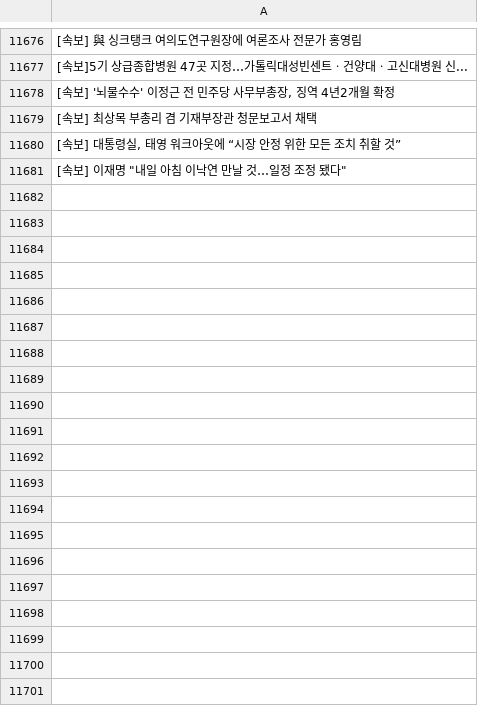
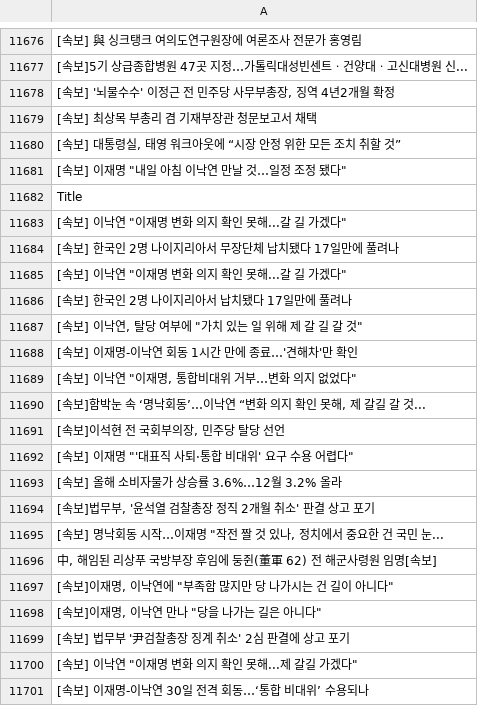
Before and after one commit to JeongBG/GitNews, a CSV file: News_data.csv, drawn as a sheet; only a part is shown, gaps mark what is left out; the diff covers the shown part only; the diff names each change by its address in the sheet, - before the commit and + after, or states it on an @@ line.

Commit message:
뉴스데이터 수집

```diff
--- a/News_data.csv
+++ b/News_data.csv
+row 11682: Title
+row 11683: [속보] 이낙연 "이재명 변화 의지 확인 못해...갈 길 가겠다"
+row 11684: [속보] 한국인 2명 나이지리아서 무장단체 납치됐다 17일만에 풀려나
+row 11685: [속보] 이낙연 "이재명 변화 의지 확인 못해...갈 길 가겠다"
+row 11686: [속보] 한국인 2명 나이지리아서 납치됐다 17일만에 풀려나
+row 11687: [속보] 이낙연, 탈당 여부에 "가치 있는 일 위해 제 갈 길 갈 것"
+row 11688: [속보] 이재명-이낙연 회동 1시간 만에 종료…'견해차'만 확인
+row 11689: [속보] 이낙연 "이재명, 통합비대위 거부…변화 의지 없었다"
+row 11690: [속보]함박눈 속 ‘명낙회동’…이낙연 “변화 의지 확인 못해, 제 갈길 갈 것...
+row 11691: [속보]이석현 전 국회부의장, 민주당 탈당 선언
+row 11692: [속보] 이재명 "'대표직 사퇴·통합 비대위' 요구 수용 어렵다"
+row 11693: [속보] 올해 소비자물가 상승률 3.6%…12월 3.2% 올라
+row 11694: [속보]법무부, '윤석열 검찰총장 정직 2개월 취소' 판결 상고 포기
+row 11695: [속보] 명낙회동 시작…이재명 "작전 짤 것 있나, 정치에서 중요한 건 국민 눈...
+row 11696: 中, 해임된 리상푸 국방부장 후임에 둥쥔(董軍 62) 전 해군사령원 임명[속보]
+row 11697: [속보]이재명, 이낙연에 "부족함 많지만 당 나가시는 건 길이 아니다"
+row 11698: [속보]이재명, 이낙연 만나 "당을 나가는 길은 아니다"
+row 11699: [속보] 법무부 '尹검찰총장 징계 취소' 2심 판결에 상고 포기
+row 11700: [속보] 이낙연 "이재명 변화 의지 확인 못해...제 갈길 가겠다"
+row 11701: [속보] 이재명-이낙연 30일 전격 회동…‘통합 비대위’ 수용되나
```
Also changed, not shown: 31 added rows elsewhere in this file.
